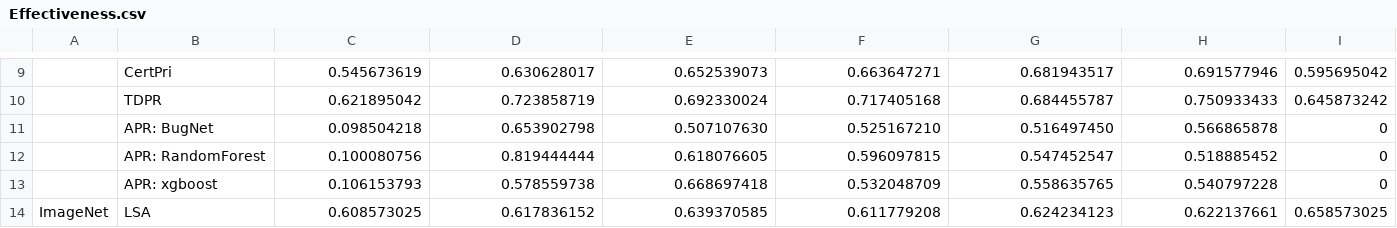
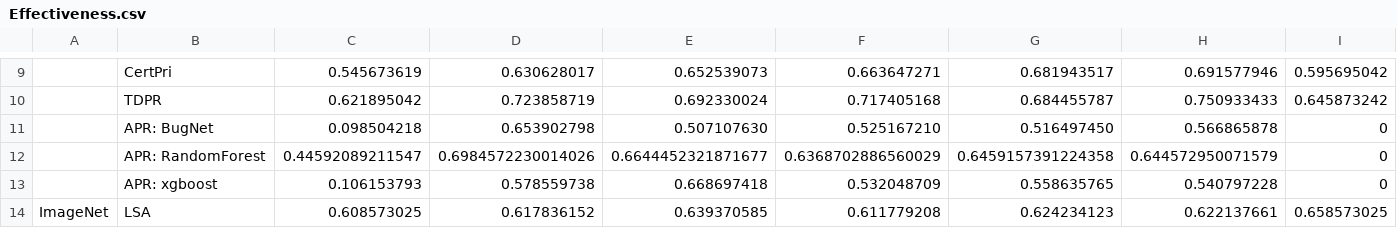
Before and after one commit to AnyaRajan/TDPR, a CSV file: results/Effectiveness.csv, drawn as a sheet; only a part is shown, gaps mark what is left out; the diff names each change by its address in the sheet, - before the commit and + after, or states it on an @@ line.

Commit message:
csv

```diff
--- a/results/Effectiveness.csv
+++ b/results/Effectiveness.csv
-C12: 0.100080756
+C12: 0.44592089211547
-D12: 0.819444444
+D12: 0.6984572230014026
-E12: 0.618076605
+E12: 0.6644452321871677
-F12: 0.596097815
+F12: 0.6368702886560029
-G12: 0.547452547
+G12: 0.6459157391224358
-H12: 0.518885452
+H12: 0.644572950071579
```
